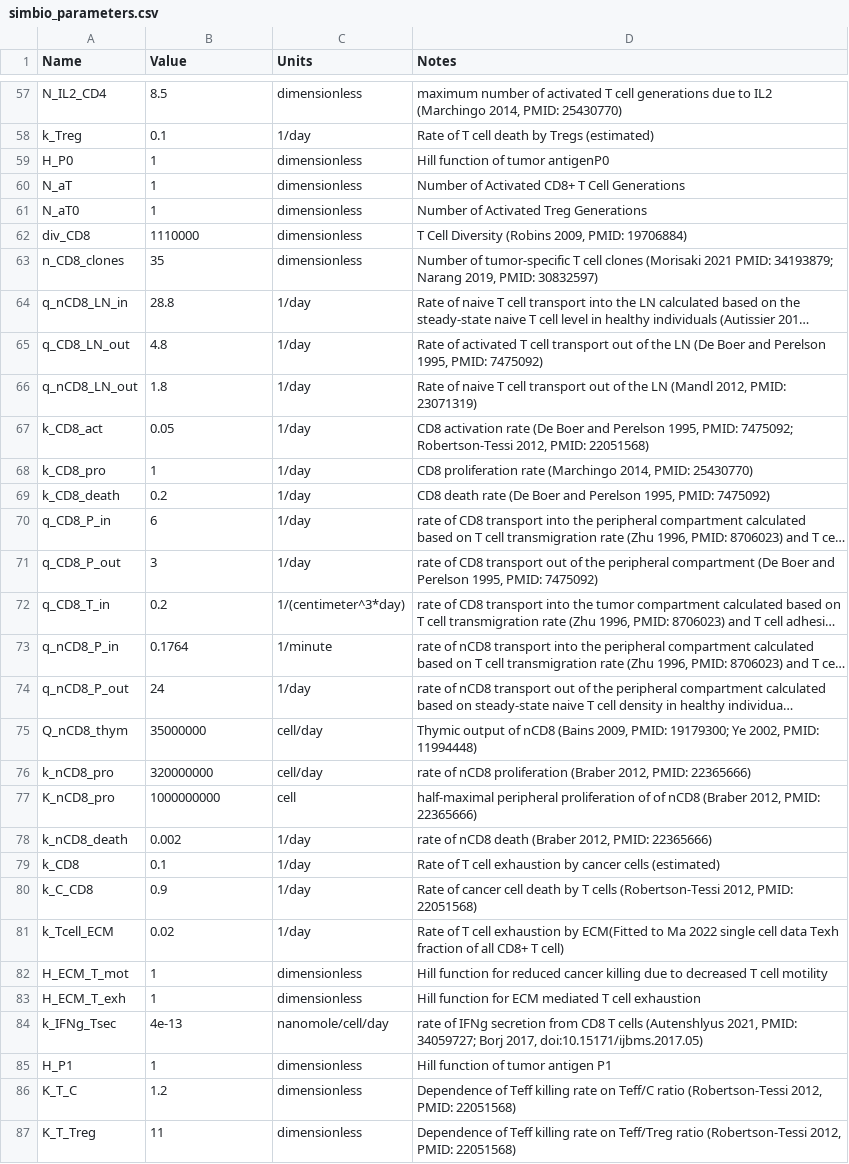
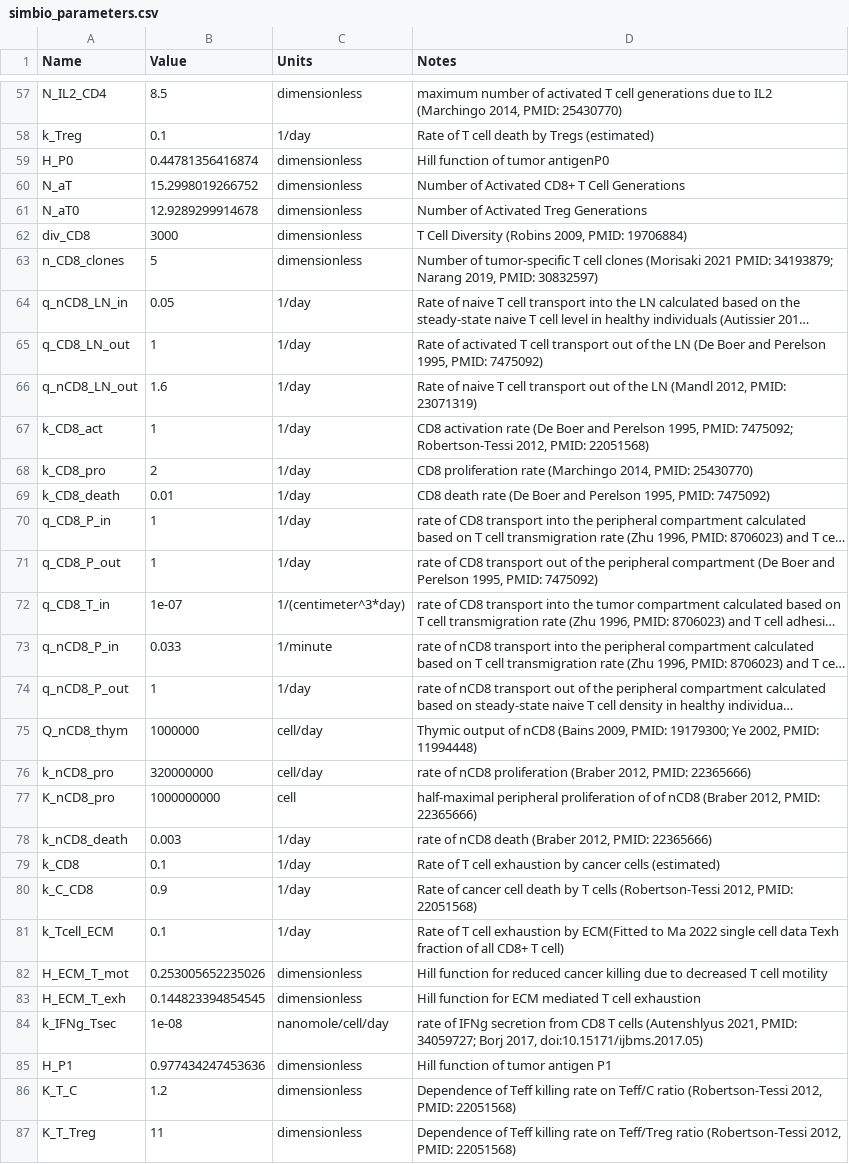
Before and after one commit to popellab/maple, a CSV file: data/simbio_parameters.csv, drawn as a sheet; only a part is shown, gaps mark what is left out; long unchanged cells end in …; the diff covers the shown part only; the diff names each change by its address in the sheet, - before the commit and + after, or states it on an @@ line.

```diff
--- a/data/simbio_parameters.csv
+++ b/data/simbio_parameters.csv
-B59 (Value): 1
+B59 (Value): 0.44781356416874
-B60 (Value): 1
+B60 (Value): 15.2998019266752
-B61 (Value): 1
+B61 (Value): 12.9289299914678
-B62 (Value): 1110000
+B62 (Value): 3000
-B63 (Value): 35
+B63 (Value): 5
-B64 (Value): 28.8
+B64 (Value): 0.05
-B65 (Value): 4.8
+B65 (Value): 1
-B66 (Value): 1.8
+B66 (Value): 1.6
-B67 (Value): 0.05
+B67 (Value): 1
-B68 (Value): 1
+B68 (Value): 2
-B69 (Value): 0.2
+B69 (Value): 0.01
-B70 (Value): 6
+B70 (Value): 1
-B71 (Value): 3
+B71 (Value): 1
-B72 (Value): 0.2
+B72 (Value): 1e-07
-B73 (Value): 0.1764
+B73 (Value): 0.033
-B74 (Value): 24
+B74 (Value): 1
-B75 (Value): 35000000
+B75 (Value): 1000000
-B78 (Value): 0.002
+B78 (Value): 0.003
-B81 (Value): 0.02
+B81 (Value): 0.1
-B82 (Value): 1
+B82 (Value): 0.253005652235026
-B83 (Value): 1
+B83 (Value): 0.144823394854545
-B84 (Value): 4e-13
+B84 (Value): 1e-08
-B85 (Value): 1
+B85 (Value): 0.977434247453636
```
Also changed, not shown: 13 added rows, 5 removed rows and 49 edited cells elsewhere in this file, data/model_context.csv.
